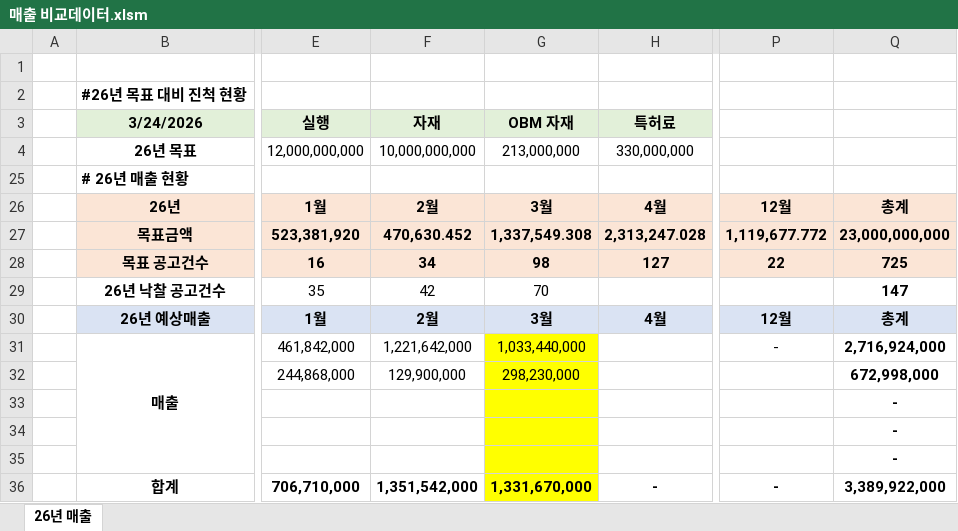
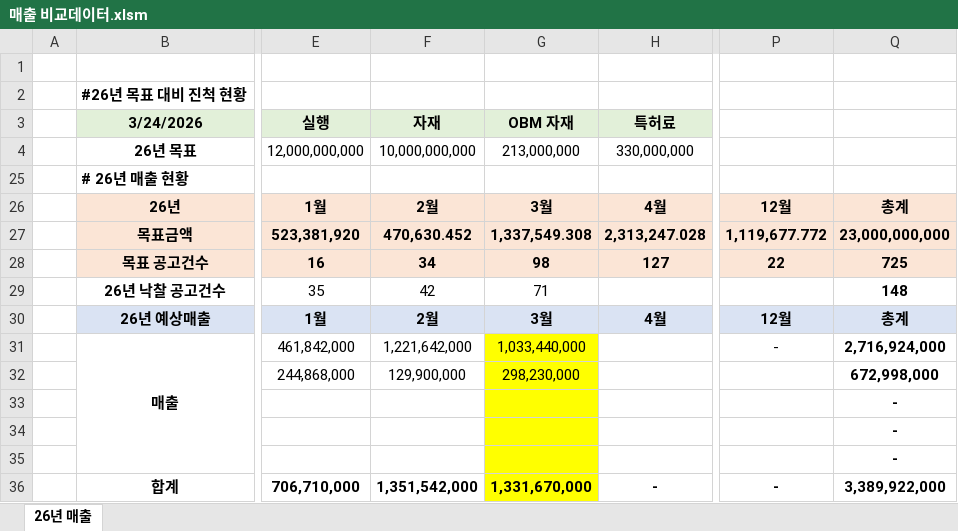
Before and after one commit to poursolution/sales-dashboard, an Excel workbook: 매출 비교데이터.xlsm, sheet 26년 매출, drawn as a sheet; only a part is shown, gaps mark what is left out; values as stored, in another font and other column widths than the file's, no borders; the diff names each change by its address in the sheet, - before the commit and + after, or states it on an @@ line.

Commit message:
Update 매출 비교데이터.xlsm

```diff
--- a/매출 비교데이터.xlsm (sheet 26년 매출)
+++ b/매출 비교데이터.xlsm (sheet 26년 매출)
-G29: 70
+G29: 71
-Q29: 147
+Q29: 148
```
